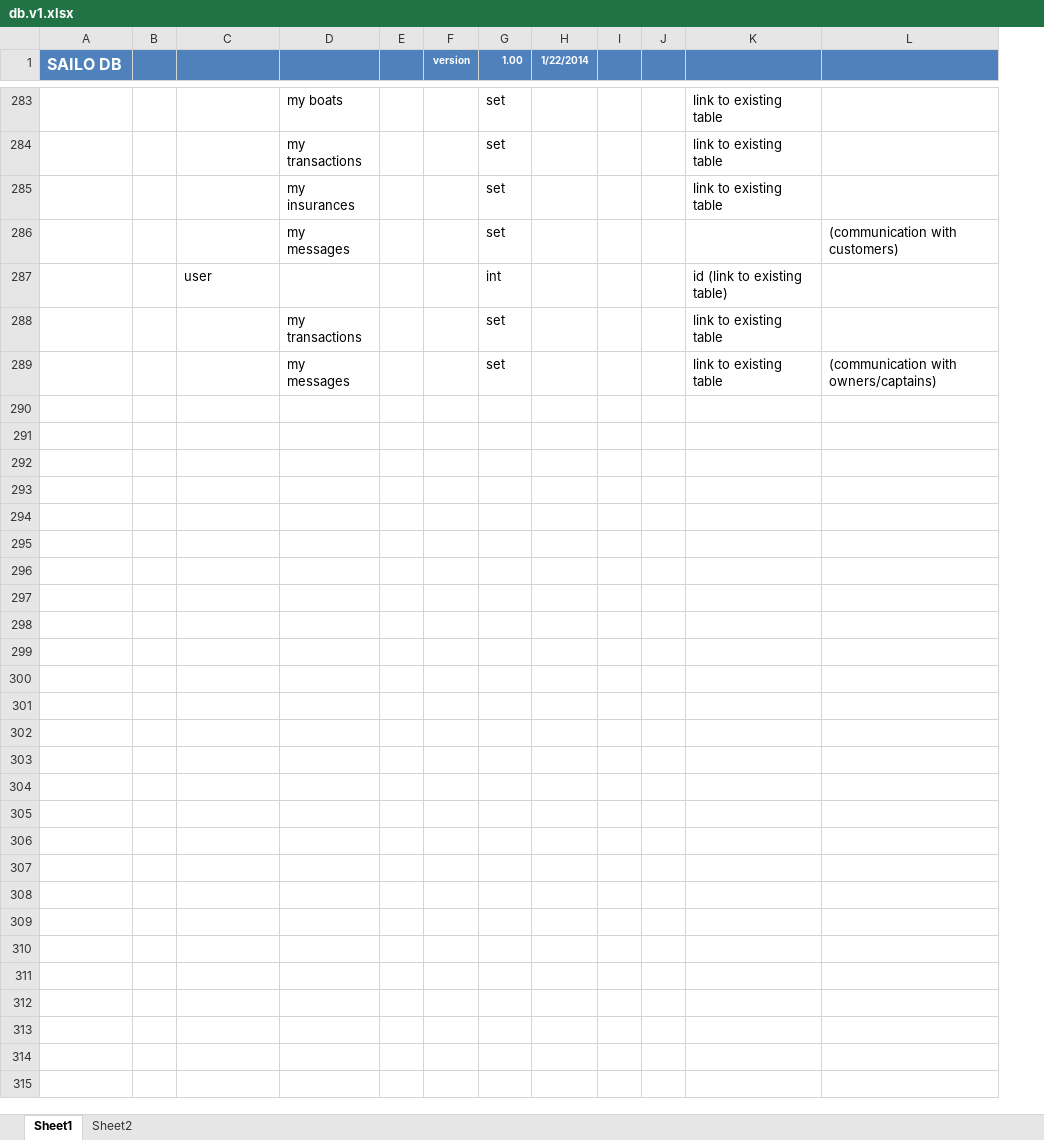
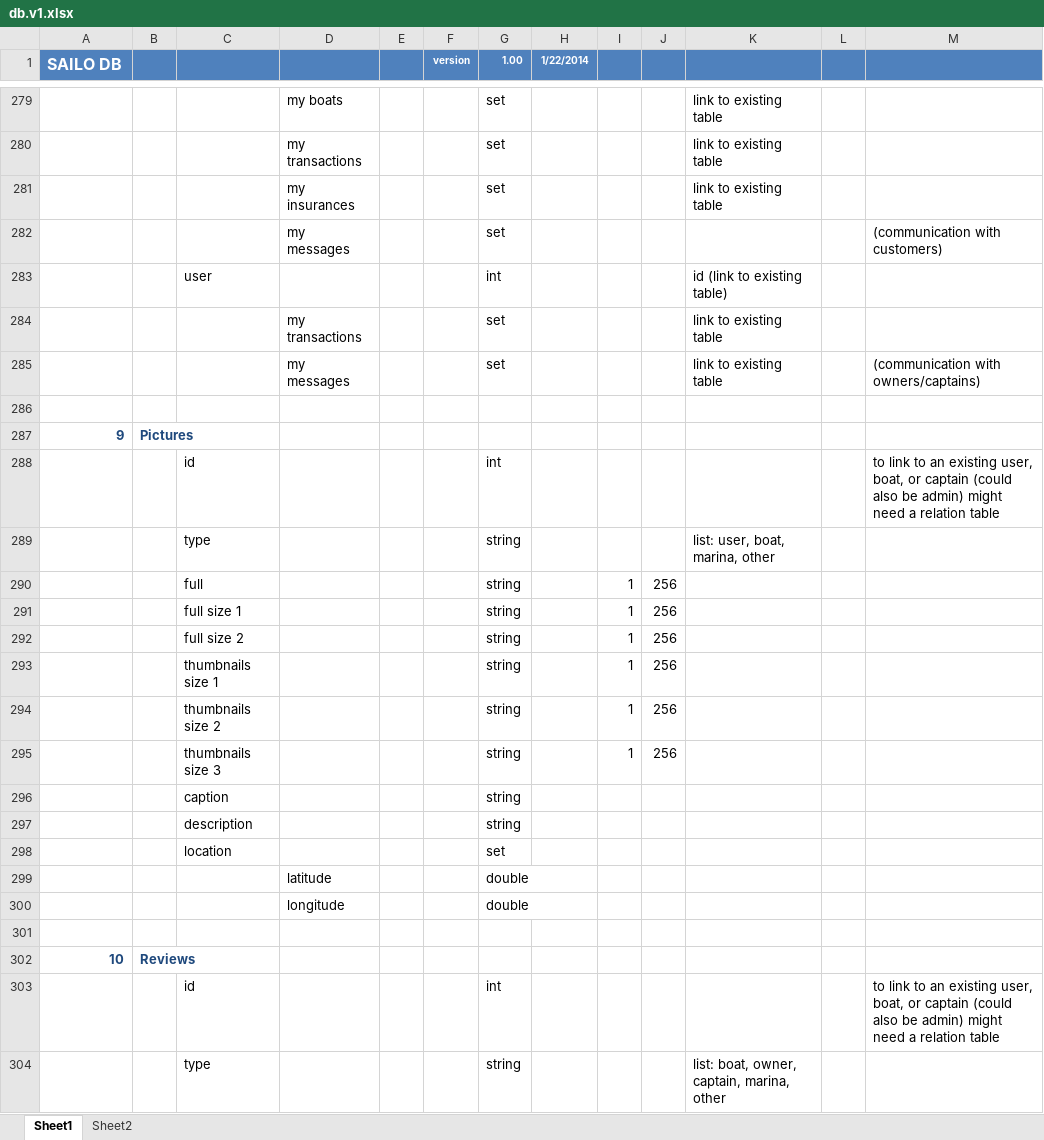
Before and after one commit to stefang7/backendtest, an Excel workbook: doc/db.v1.xlsx, sheet Sheet1, drawn as a sheet; only a part is shown, gaps mark what is left out; values as stored, in another font and other column widths than the file's, no borders; the diff covers the shown part only; the diff names each change by its address in the sheet, - before the commit and + after, or states it on an @@ line.

```diff
--- a/doc/db.v1.xlsx (sheet Sheet1)
+++ b/doc/db.v1.xlsx (sheet Sheet1)
+column L, empty
+row 286: (empty)
+row 287: 9 | Pictures
+row 288:  |  | id |  |  |  | int |  |  |  |  |  | to link to an existing user, boat, or captain (could also be admin) might need a relation table
+row 289:  |  | type |  |  |  | string |  |  |  | list: user, boat, marina, other
+row 290:  |  | full |  |  |  | string |  | 1 | 256
+row 291:  |  | full size 1 |  |  |  | string |  | 1 | 256
+row 292:  |  | full size 2 |  |  |  | string |  | 1 | 256
+row 293:  |  | thumbnails size 1 |  |  |  | string |  | 1 | 256
+row 294:  |  | thumbnails size 2 |  |  |  | string |  | 1 | 256
+row 295:  |  | thumbnails size 3 |  |  |  | string |  | 1 | 256
+row 296:  |  | caption |  |  |  | string
+row 297:  |  | description |  |  |  | string
+row 298:  |  | location |  |  |  | set
+row 299:  |  |  | latitude |  |  | double
+row 300:  |  |  | longitude |  |  | double
+row 301: (empty)
+row 302: 10 | Reviews
+row 303:  |  | id |  |  |  | int |  |  |  |  |  | to link to an existing user, boat, or captain (could also be admin) might need a relation table
+row 304:  |  | type |  |  |  | string |  |  |  | list: boat, owner, captain, marina, other
```
Also changed, not shown: 30 added rows, 24 removed rows, 10 edited cells, cell formats and row numbers in column A elsewhere in this sheet, sheet Sheet2, formulas that keep their value, 3 other files.
